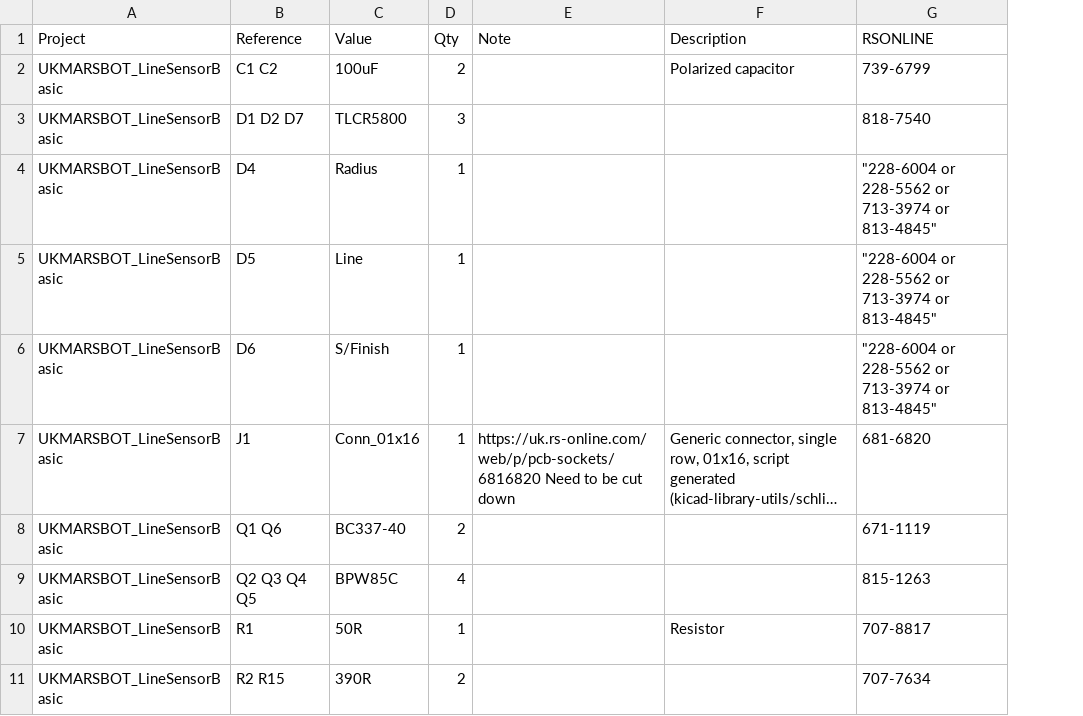
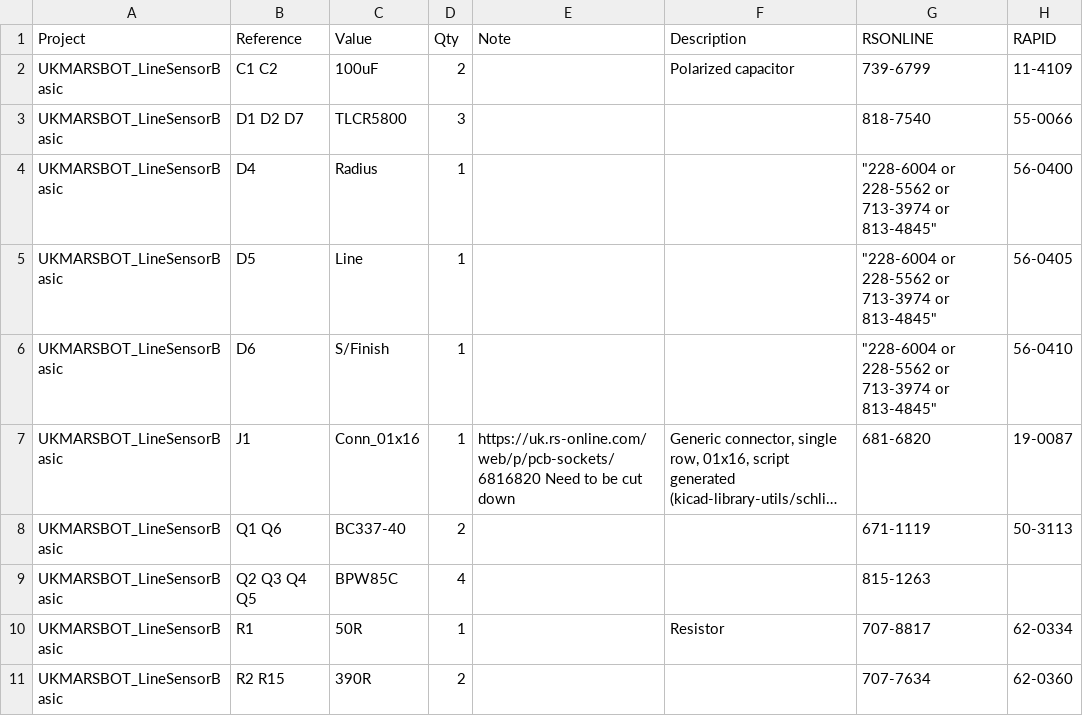
Before and after one commit to ukmars/gemini, a CSV file: docs/all_projects_bom.csv, drawn as a sheet; only a part is shown; long unchanged cells end in …; the diff names each change by its address in the sheet, - before the commit and + after, or states it on an @@ line.

```diff
--- a/docs/all_projects_bom.csv
+++ b/docs/all_projects_bom.csv
+column H (RAPID), rows 2-11: 11-4109 | 55-0066 | 56-0400 | 56-0405 | 56-0410 | 19-0087 | 50-3113 |  | 62-0334 | 62-0360
```
Also changed, not shown: 4 other files.
